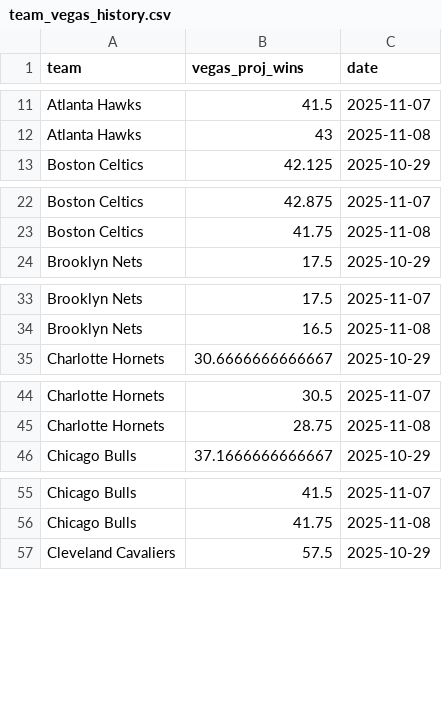
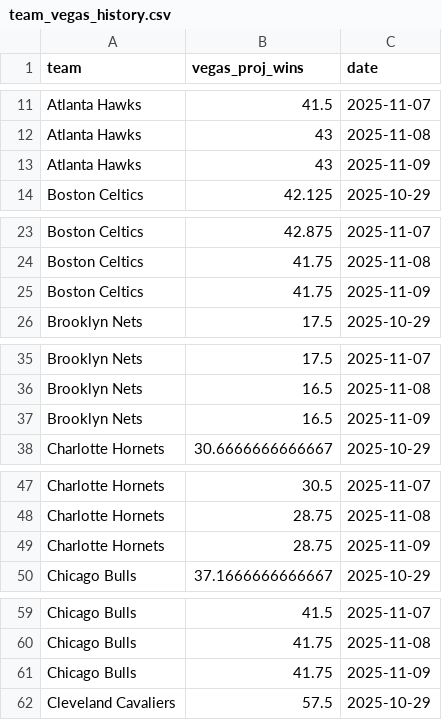
Before and after one commit to ejperez2/skins-standings, a CSV file: team_vegas_history.csv, drawn as a sheet; only a part is shown, gaps mark what is left out; the diff covers the shown part only.

```diff
--- a/team_vegas_history.csv
+++ b/team_vegas_history.csv
@@ -12,2 +12,3 @@
 "Atlanta Hawks",43,2025-11-08
+"Atlanta Hawks",43,2025-11-09
 "Boston Celtics",42.125,2025-10-29
@@ -23,2 +24,3 @@
 "Boston Celtics",41.75,2025-11-08
+"Boston Celtics",41.75,2025-11-09
 "Brooklyn Nets",17.5,2025-10-29
@@ -34,2 +36,3 @@
 "Brooklyn Nets",16.5,2025-11-08
+"Brooklyn Nets",16.5,2025-11-09
 "Charlotte Hornets",30.6666666666667,2025-10-29
@@ -45,2 +48,3 @@
 "Charlotte Hornets",28.75,2025-11-08
+"Charlotte Hornets",28.75,2025-11-09
 "Chicago Bulls",37.1666666666667,2025-10-29
@@ -56,2 +60,3 @@
 "Chicago Bulls",41.75,2025-11-08
+"Chicago Bulls",41.75,2025-11-09
 "Cleveland Cavaliers",57.5,2025-10-29
```
Also changed, not shown: 25 added rows elsewhere in this file, standings_history.csv, 1 other file.
